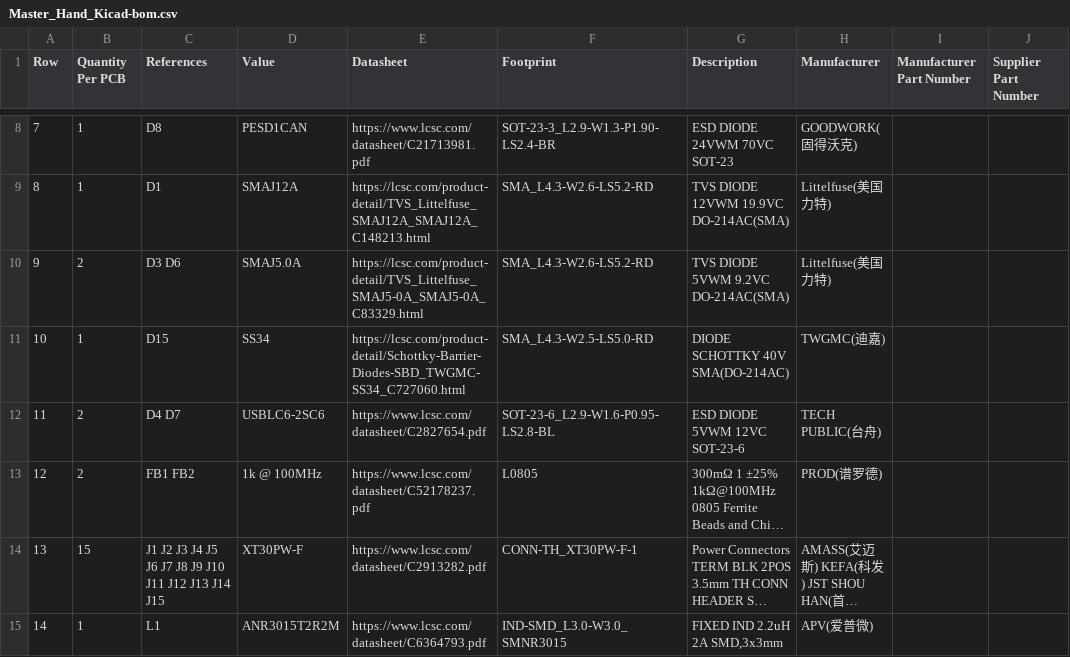
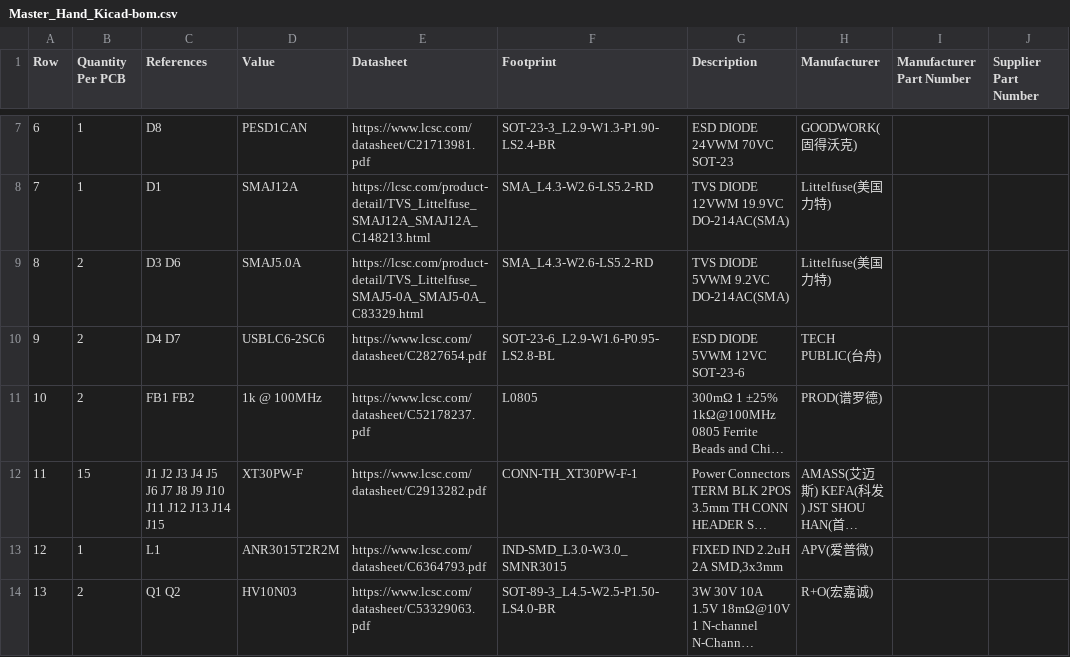
Before and after one commit to ducbin11903/MasterHand_Project_Kicad, a CSV file: Manufacturing/Assembly/Master_Hand_Kicad-bom.csv, drawn as a sheet; only a part is shown, gaps mark what is left out; the shorter side is filled out with more unchanged rows; long unchanged cells end in …; the diff covers the shown part only; the diff names each change by its address in the sheet, - before the commit and + after, or states it on an @@ line.

```diff
--- a/Manufacturing/Assembly/Master_Hand_Kicad-bom.csv
+++ b/Manufacturing/Assembly/Master_Hand_Kicad-bom.csv
@@ column A (Row) renumbered from row 2 down @@
-row 11: 10 | 1 | D15 | SS34 | https://lcsc.com/product-detail/Schottky-Barrier-Diodes-SBD_TWGMC-SS34_C727060.html | SMA_L4.3-W2.5-LS5.0-RD | DIODE SCHOTTKY 40V SMA(DO-214AC) | TWGMC(迪嘉)
```
Also changed, not shown: 2 removed rows and 12 edited cells elsewhere in this file, 30 other files.
